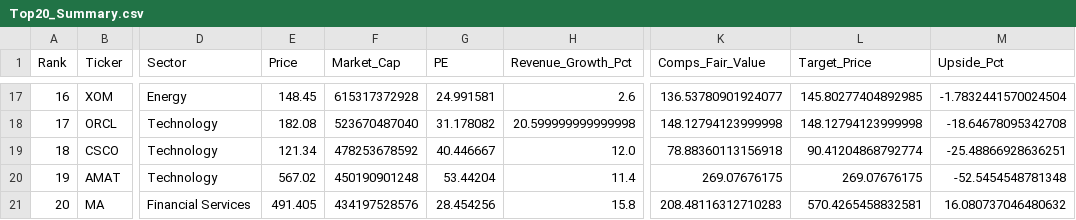
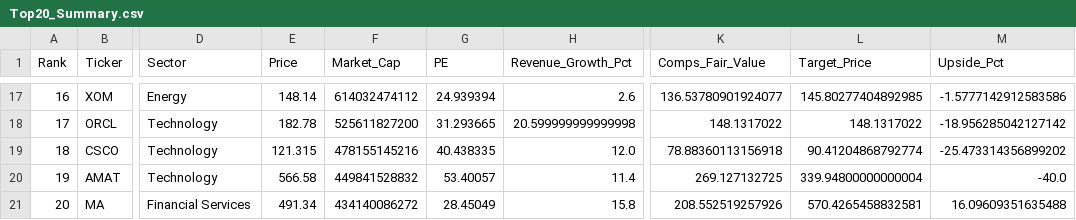
Before and after one commit to darrenye1/public-reports-, a CSV file: public/reports/Top20_Summary.csv, drawn as a sheet; only a part is shown, gaps mark what is left out; the diff covers the shown part only; the diff names each change by its address in the sheet, - before the commit and + after, or states it on an @@ line.

```diff
--- a/public/reports/Top20_Summary.csv
+++ b/public/reports/Top20_Summary.csv
-E17 (Price): 148.45
+E17 (Price): 148.14
-F17 (Market_Cap): 615317372928
+F17 (Market_Cap): 614032474112
-G17 (PE): 24.991581
+G17 (PE): 24.939394
-M17 (Upside_Pct): -1.7832441570024504
+M17 (Upside_Pct): -1.5777142912583586
-E18 (Price): 182.08
+E18 (Price): 182.78
-F18 (Market_Cap): 523670487040
+F18 (Market_Cap): 525611827200
-G18 (PE): 31.178082
+G18 (PE): 31.293665
-K18 (Comps_Fair_Value): 148.12794123999998
+K18 (Comps_Fair_Value): 148.1317022
-L18 (Target_Price): 148.12794123999998
+L18 (Target_Price): 148.1317022
-M18 (Upside_Pct): -18.64678095342708
+M18 (Upside_Pct): -18.956285042127142
-E19 (Price): 121.34
+E19 (Price): 121.315
-F19 (Market_Cap): 478253678592
+F19 (Market_Cap): 478155145216
-G19 (PE): 40.446667
+G19 (PE): 40.438335
-M19 (Upside_Pct): -25.48866928636251
+M19 (Upside_Pct): -25.473314356899202
-E20 (Price): 567.02
+E20 (Price): 566.58
-F20 (Market_Cap): 450190901248
+F20 (Market_Cap): 449841528832
-G20 (PE): 53.44204
+G20 (PE): 53.40057
-K20 (Comps_Fair_Value): 269.07676175
+K20 (Comps_Fair_Value): 269.127132725
-L20 (Target_Price): 269.07676175
+L20 (Target_Price): 339.94800000000004
-M20 (Upside_Pct): -52.5454548781348
+M20 (Upside_Pct): -40.0
-E21 (Price): 491.405
+E21 (Price): 491.34
-F21 (Market_Cap): 434197528576
+F21 (Market_Cap): 434140086272
-G21 (PE): 28.454256
+G21 (PE): 28.45049
-K21 (Comps_Fair_Value): 208.48116312710283
+K21 (Comps_Fair_Value): 208.552519257926
-M21 (Upside_Pct): 16.080737046480632
+M21 (Upside_Pct): 16.09609351635488
```
Also changed, not shown: 90 edited cells elsewhere in this file, docs/reports/Top20_Summary.csv, reports/Top20_Summary.csv, 6 other files.
